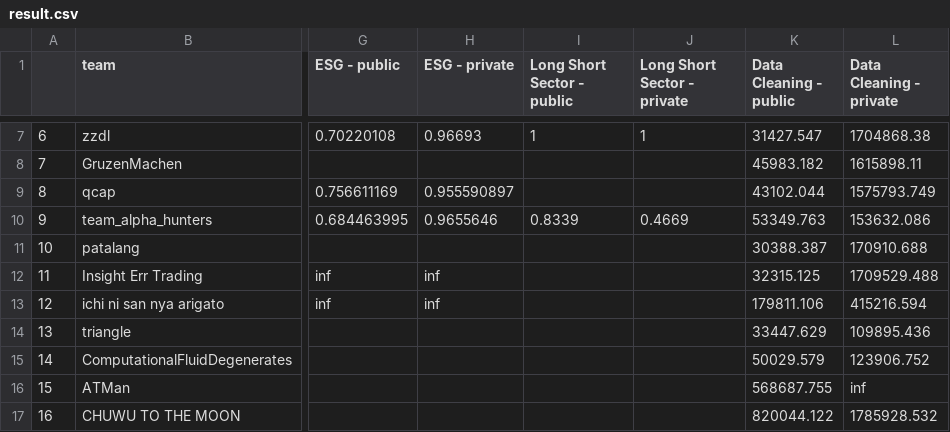
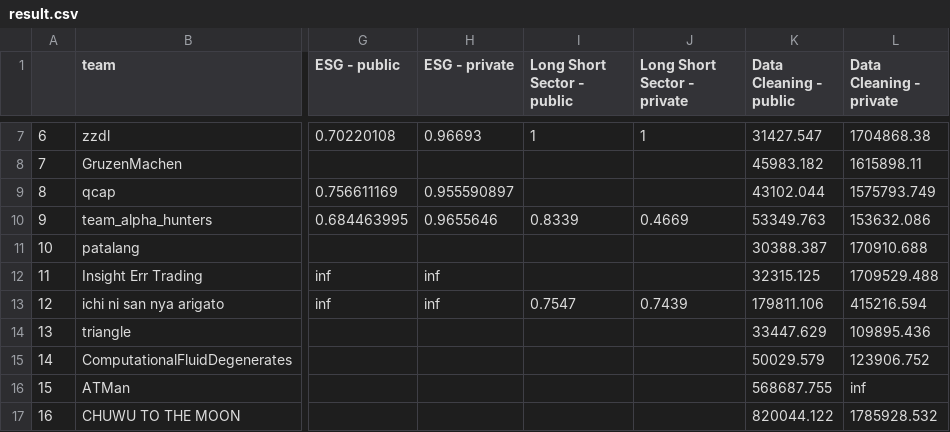
Before and after one commit to algotradingsoc/leaderboard, a CSV file: result.csv, drawn as a sheet; only a part is shown, gaps mark what is left out; the diff names each change by its address in the sheet, - before the commit and + after, or states it on an @@ line.

Commit message:
updated long-short

```diff
--- a/result.csv
+++ b/result.csv
-I13 (Long Short Sector - public): (empty)
+I13 (Long Short Sector - public): 0.7547
-J13 (Long Short Sector - private): (empty)
+J13 (Long Short Sector - private): 0.7439
```
